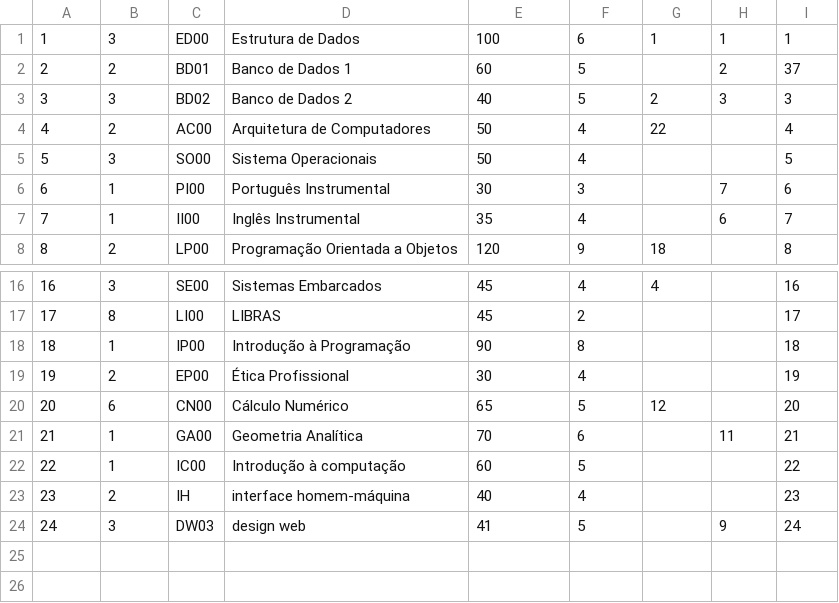
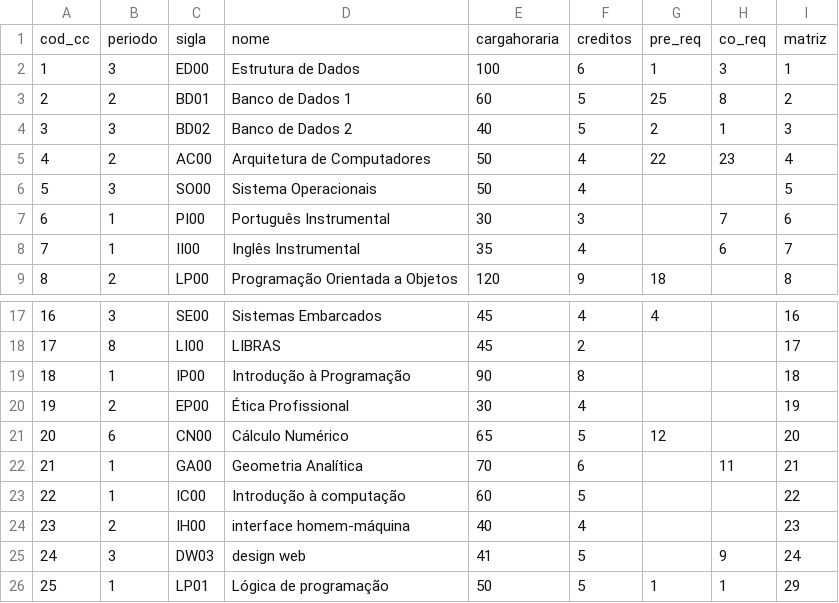
Before and after one commit to AlexsandroMatias2017/MeuBancoDeDados, a CSV file: arquivos_CSV/componente_curricular.csv, drawn as a sheet; only a part is shown, gaps mark what is left out; addresses are those after the commit; the diff names each change by its address in the sheet, - before the commit and + after, or states it on an @@ line.

```diff
--- a/arquivos_CSV/componente_curricular.csv
+++ b/arquivos_CSV/componente_curricular.csv
+row 1: cod_cc | periodo | sigla | nome | cargahoraria | creditos | pre_req | co_req | matriz
-H2: 1
+H2: 3
-G3: (empty)
+G3: 25
-H3: 2
+H3: 8
-I3: 37
+I3: 2
-H4: 3
+H4: 1
-H5: (empty)
+H5: 23
-C24: IH
+C24: IH00
+row 26: 25 | 1 | LP01 | Lógica de programação | 50 | 5 | 1 | 1 | 29
```
Also changed, not shown: arquivos_CSV/avaliacao.csv, 4 other files.
